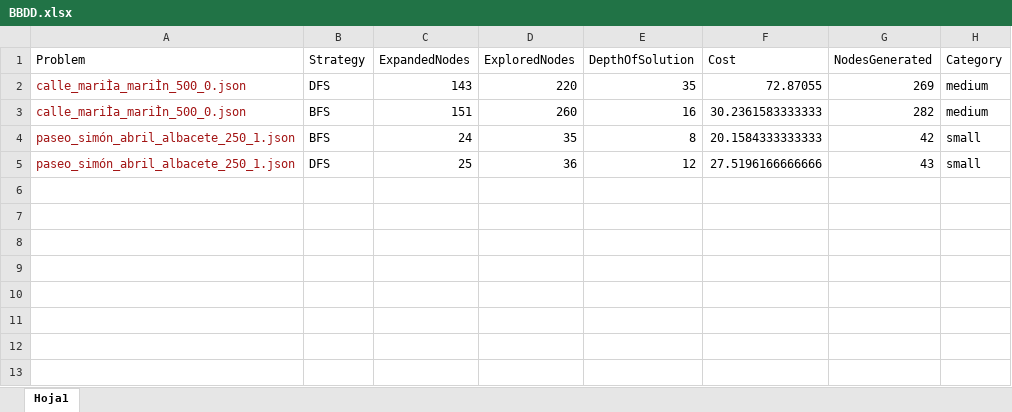
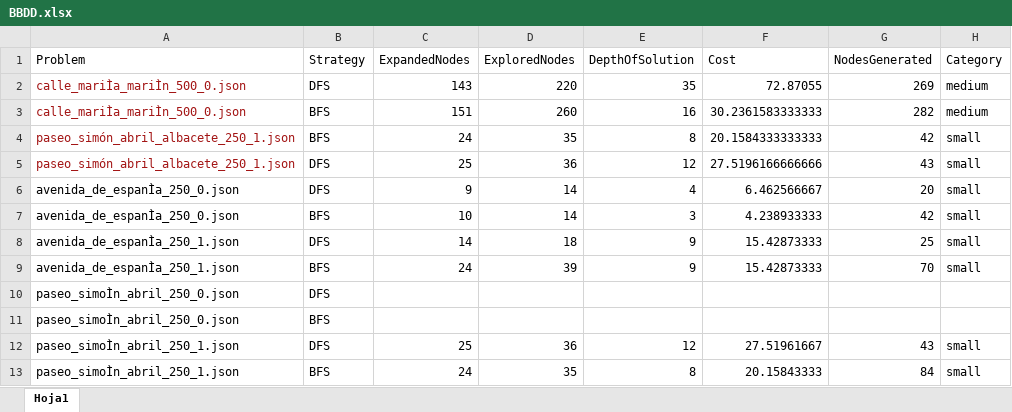
Before and after one commit to Agustin-dotcom/Google-Maps, an Excel workbook: BBDD.xlsx, sheet Hoja1, drawn as a sheet; values as stored, in another font and other column widths than the file's, no borders; the diff names each change by its address in the sheet, - before the commit and + after, or states it on an @@ line.

Commit message:
Executed small problems folder

```diff
--- a/BBDD.xlsx (sheet Hoja1)
+++ b/BBDD.xlsx (sheet Hoja1)
+row 6: avenida_de_espanÌa_250_0.json | DFS | 9 | 14 | 4 | 6.462566667 | 20 | small
+row 7: avenida_de_espanÌa_250_0.json | BFS | 10 | 14 | 3 | 4.238933333 | 42 | small
+row 8: avenida_de_espanÌa_250_1.json | DFS | 14 | 18 | 9 | 15.42873333 | 25 | small
+row 9: avenida_de_espanÌa_250_1.json | BFS | 24 | 39 | 9 | 15.42873333 | 70 | small
+row 10: paseo_simoÌn_abril_250_0.json | DFS
+row 11: paseo_simoÌn_abril_250_0.json | BFS
+row 12: paseo_simoÌn_abril_250_1.json | DFS | 25 | 36 | 12 | 27.51961667 | 43 | small
+row 13: paseo_simoÌn_abril_250_1.json | BFS | 24 | 35 | 8 | 20.15843333 | 84 | small
```
Also changed, not shown: 2 other files.
